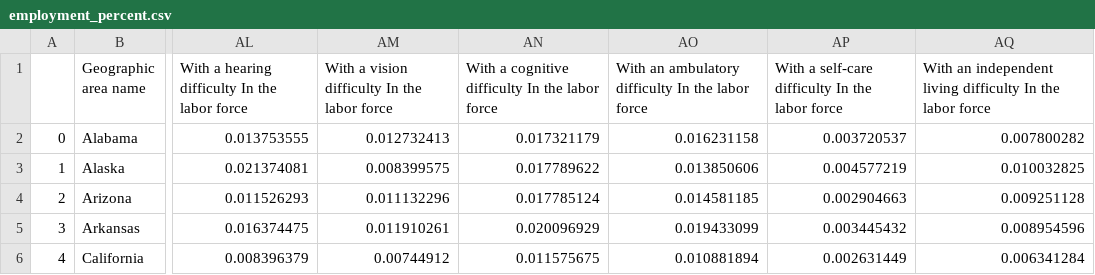
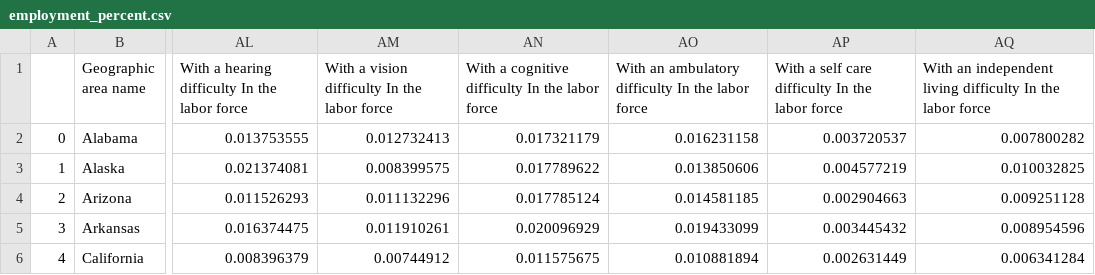
Before and after one commit to Glin39/InfoViz2020Fall, a CSV file: employment_percent.csv, drawn as a sheet; only a part is shown, gaps mark what is left out; the diff names each change by its address in the sheet, - before the commit and + after, or states it on an @@ line.

```diff
--- a/employment_percent.csv
+++ b/employment_percent.csv
-AP1: With a self-care difficulty In…
+AP1: With a self care difficulty In…
```
Also changed, not shown: Disabled.csv, data.csv, 8 other files.
